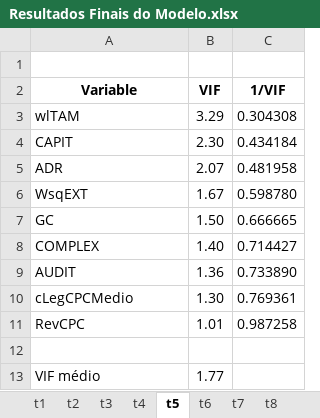
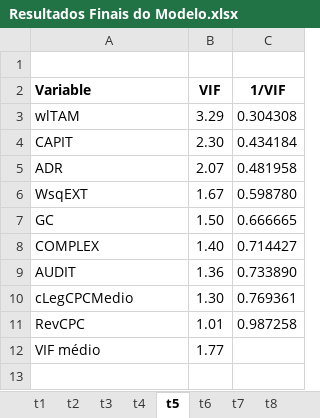
Before and after one commit to regismaicon09/teseLegibildiadeCPC, an Excel workbook: stata/Resultados Finais do Modelo.xlsx, sheet t5, drawn as a sheet; values as stored, in another font and other column widths than the file's, no borders; charts and pictures not drawn; the diff names each change by its address in the sheet, - before the commit and + after, or states it on an @@ line.

```diff
--- a/stata/Resultados Finais do Modelo.xlsx (sheet t5)
+++ b/stata/Resultados Finais do Modelo.xlsx (sheet t5)
-A2 alignment: center
+A2 alignment: left
-row 12: (empty)
```
Also changed, not shown: sheet t1, sheet t4, other sheet tabs, charts or pictures, stata/BaseDadosCompiladaSumLegNeLegCPC.xlsx, 6 other files.
